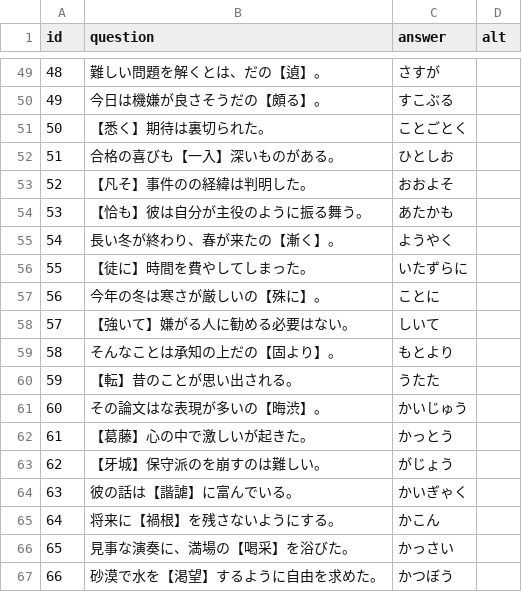
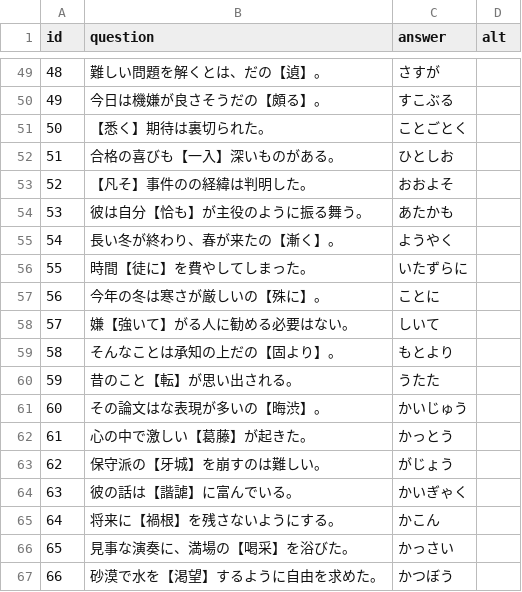
Before and after one commit to naoki496/kanji-y-quiz, a CSV file: questions.csv, drawn as a sheet; only a part is shown, gaps mark what is left out; the diff covers the shown part only.

Commit message:
Add files via upload

```diff
--- a/questions.csv
+++ b/questions.csv
@@ -53,12 +53,12 @@ id,question,answer,alt
 52,【凡そ】事件のの経緯は判明した。,おおよそ,
-53,【恰も】彼は自分が主役のように振る舞う。,あたかも,
+53,彼は自分【恰も】が主役のように振る舞う。,あたかも,
 54,長い冬が終わり、春が来たの【漸く】。,ようやく,
-55,【徒に】時間を費やしてしまった。,いたずらに,
+55,時間【徒に】を費やしてしまった。,いたずらに,
 56,今年の冬は寒さが厳しいの【殊に】。,ことに,
-57,【強いて】嫌がる人に勧める必要はない。,しいて,
+57,嫌【強いて】がる人に勧める必要はない。,しいて,
 58,そんなことは承知の上だの【固より】。,もとより,
-59,【転】昔のことが思い出される。,うたた,
+59,昔のこと【転】が思い出される。,うたた,
 60,その論文はな表現が多いの【晦渋】。,かいじゅう,
-61,【葛藤】心の中で激しいが起きた。,かっとう,
-62,【牙城】保守派のを崩すのは難しい。,がじょう,
+61,心の中で激しい【葛藤】が起きた。,かっとう,
+62,保守派の【牙城】を崩すのは難しい。,がじょう,
 63,彼の話は【諧謔】に富んでいる。,かいぎゃく,
```
Also changed, not shown: 53 edited cells elsewhere in this file.
